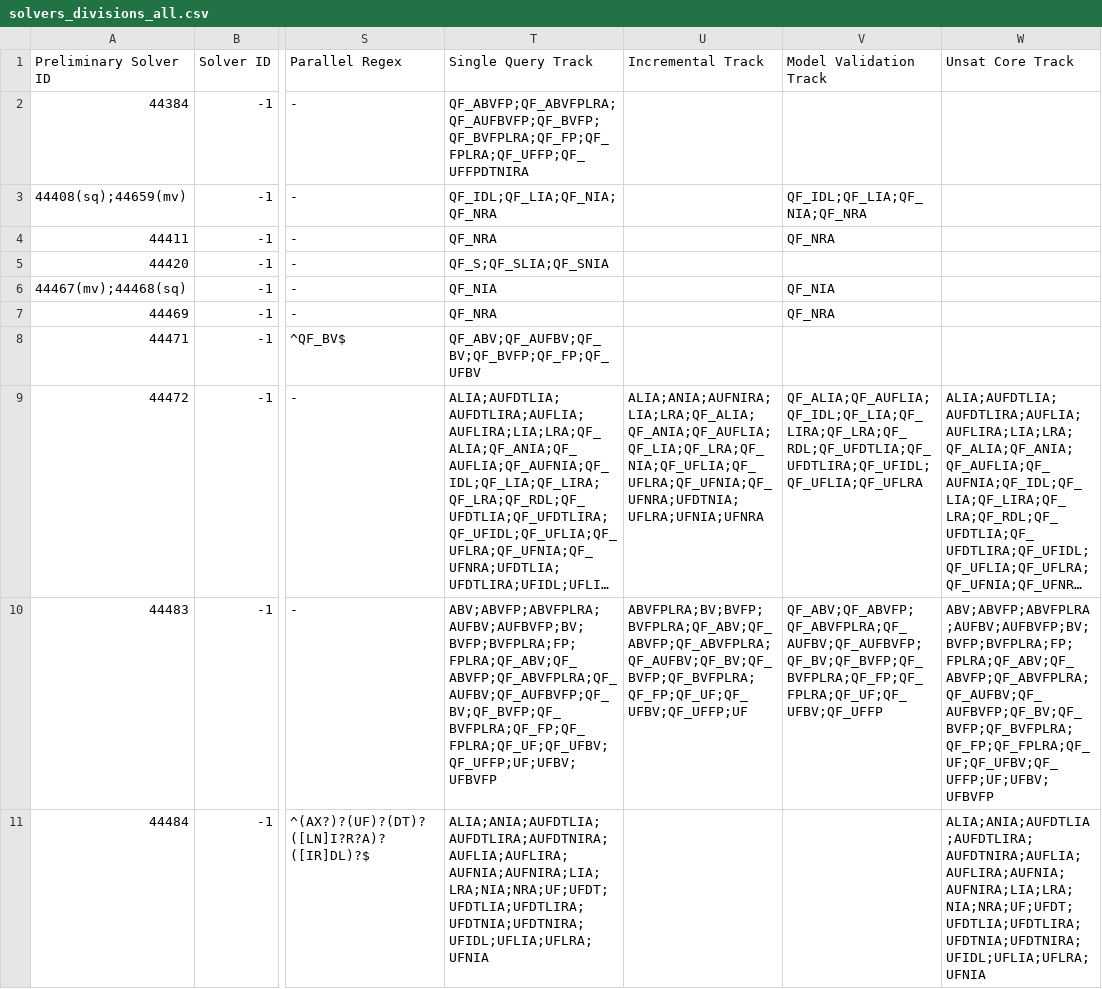
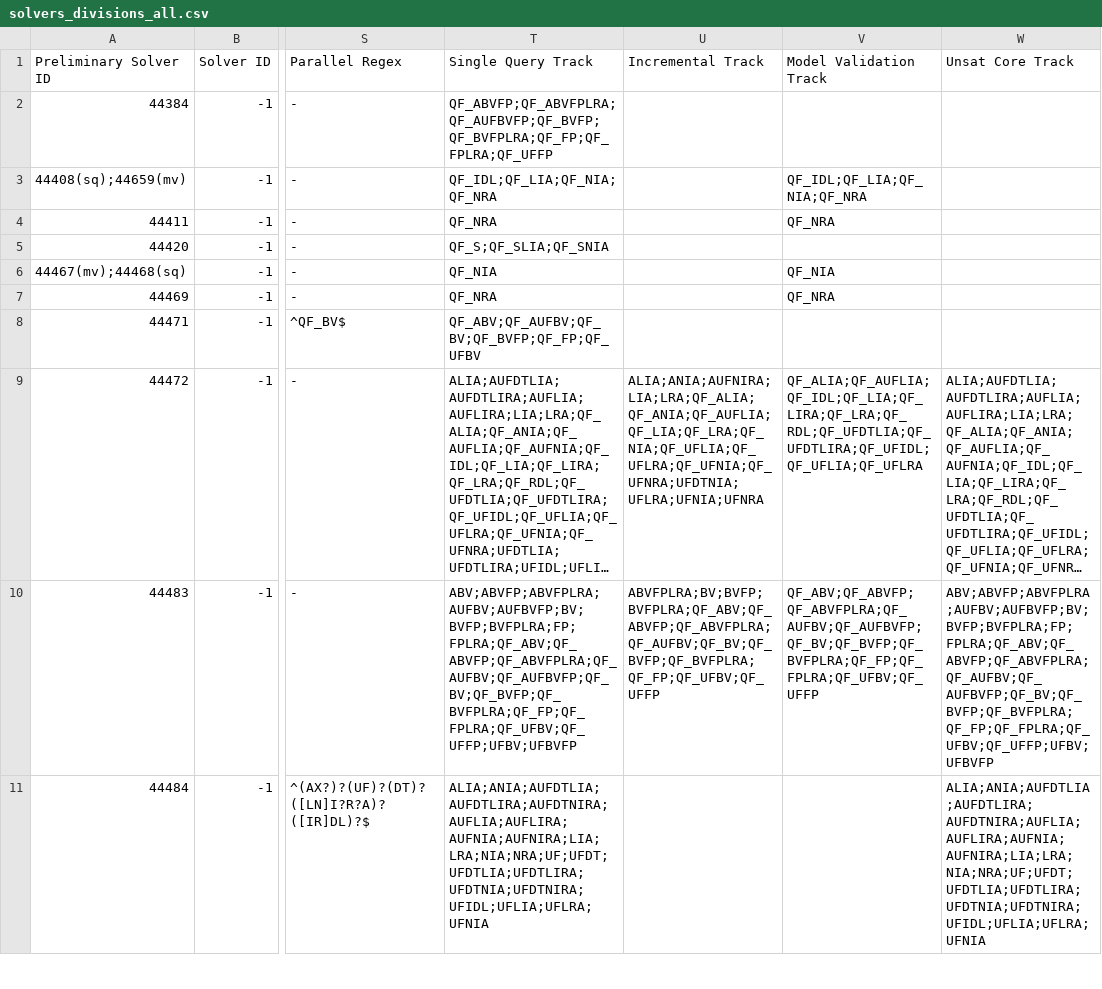
Before and after one commit to SMT-COMP/smt-comp, a CSV file: 2023/registration/solvers_divisions_all.csv, drawn as a sheet; only a part is shown, gaps mark what is left out; long unchanged cells end in …; the diff names each change by its address in the sheet, - before the commit and + after, or states it on an @@ line.

```diff
--- a/2023/registration/solvers_divisions_all.csv
+++ b/2023/registration/solvers_divisions_all.csv
-T2 (Single Query Track): QF_ABVFP;QF_ABVFPLRA;QF_AUFBVFP;QF_BVFP;QF_BVFPLRA;QF_FP;QF_FPLRA;QF_UFFP;QF_UFFPDTNIRA
+T2 (Single Query Track): QF_ABVFP;QF_ABVFPLRA;QF_AUFBVFP;QF_BVFP;QF_BVFPLRA;QF_FP;QF_FPLRA;QF_UFFP
-T10 (Single Query Track): ABV;ABVFP;ABVFPLRA;AUFBV;AUFBVFP;BV;BVFP;BVFPLRA;FP;FPLRA;QF_ABV;QF_ABVFP;QF_ABVFPLRA;QF_AUFBV;QF_AUFBVFP;QF_BV;QF_BVFP;QF_BVFPLRA;QF_FP;QF_FPLRA;QF_UF;QF_UFBV;QF_UFFP;UF;UFBV;UFBVFP
+T10 (Single Query Track): ABV;ABVFP;ABVFPLRA;AUFBV;AUFBVFP;BV;BVFP;BVFPLRA;FP;FPLRA;QF_ABV;QF_ABVFP;QF_ABVFPLRA;QF_AUFBV;QF_AUFBVFP;QF_BV;QF_BVFP;QF_BVFPLRA;QF_FP;QF_FPLRA;QF_UFBV;QF_UFFP;UFBV;UFBVFP
-U10 (Incremental Track): ABVFPLRA;BV;BVFP;BVFPLRA;QF_ABV;QF_ABVFP;QF_ABVFPLRA;QF_AUFBV;QF_BV;QF_BVFP;QF_BVFPLRA;QF_FP;QF_UF;QF_UFBV;QF_UFFP;UF
+U10 (Incremental Track): ABVFPLRA;BV;BVFP;BVFPLRA;QF_ABV;QF_ABVFP;QF_ABVFPLRA;QF_AUFBV;QF_BV;QF_BVFP;QF_BVFPLRA;QF_FP;QF_UFBV;QF_UFFP
-V10 (Model Validation Track): QF_ABV;QF_ABVFP;QF_ABVFPLRA;QF_AUFBV;QF_AUFBVFP;QF_BV;QF_BVFP;QF_BVFPLRA;QF_FP;QF_FPLRA;QF_UF;QF_UFBV;QF_UFFP
+V10 (Model Validation Track): QF_ABV;QF_ABVFP;QF_ABVFPLRA;QF_AUFBV;QF_AUFBVFP;QF_BV;QF_BVFP;QF_BVFPLRA;QF_FP;QF_FPLRA;QF_UFBV;QF_UFFP
-W10 (Unsat Core Track): ABV;ABVFP;ABVFPLRA;AUFBV;AUFBVFP;BV;BVFP;BVFPLRA;FP;FPLRA;QF_ABV;QF_ABVFP;QF_ABVFPLRA;QF_AUFBV;QF_AUFBVFP;QF_BV;QF_BVFP;QF_BVFPLRA;QF_FP;QF_FPLRA;QF_UF;QF_UFBV;QF_UFFP;UF;UFBV;UFBVFP
+W10 (Unsat Core Track): ABV;ABVFP;ABVFPLRA;AUFBV;AUFBVFP;BV;BVFP;BVFPLRA;FP;FPLRA;QF_ABV;QF_ABVFP;QF_ABVFPLRA;QF_AUFBV;QF_AUFBVFP;QF_BV;QF_BVFP;QF_BVFPLRA;QF_FP;QF_FPLRA;QF_UFBV;QF_UFFP;UFBV;UFBVFP
```
Also changed, not shown: 2023/registration/SMT-COMP 2023 System Registration.csv, 2023/registration/solvers_divisions_prelim.csv.
